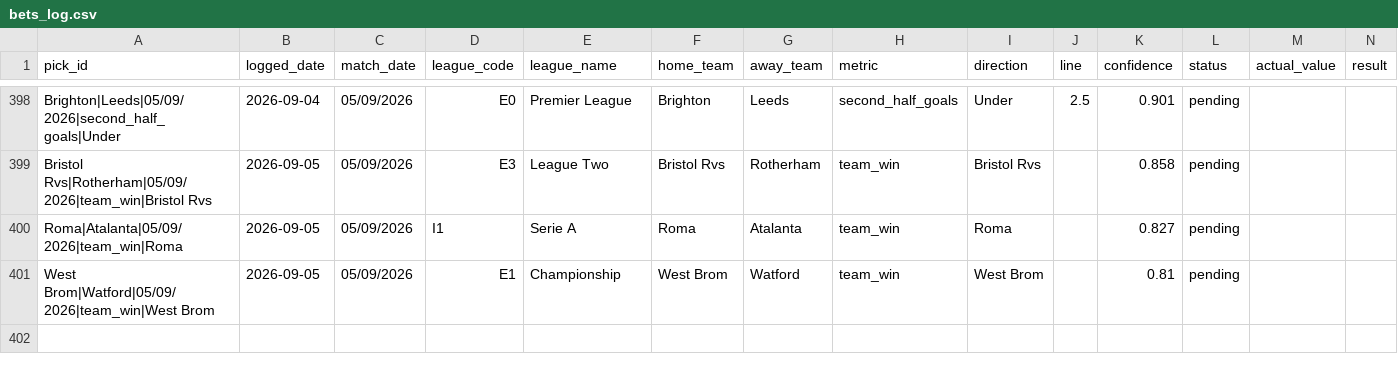
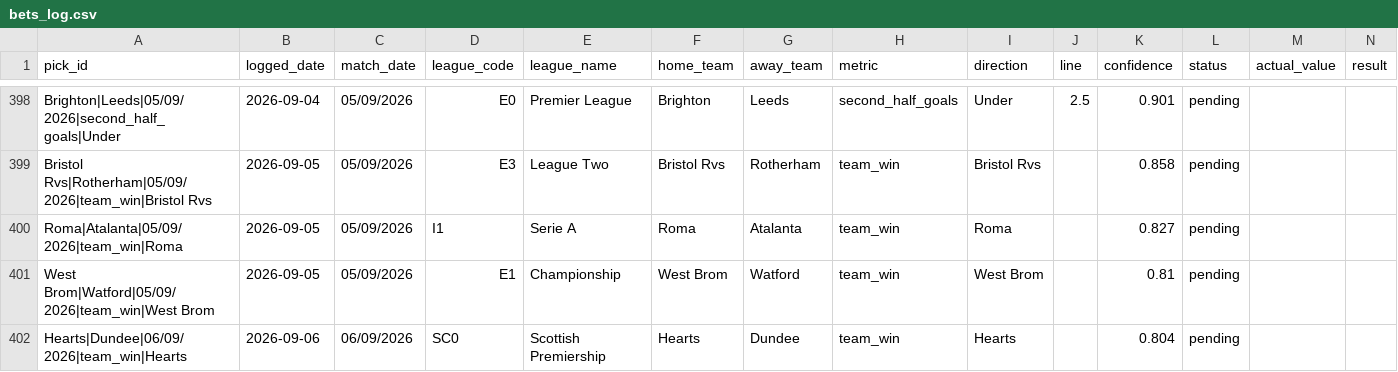
Before and after one commit to georgecharlesworth5-sudo/footystatpack, a CSV file: bets_log.csv, drawn as a sheet; only a part is shown, gaps mark what is left out; rows hold the shown columns only; the diff names each change by its address in the sheet, - before the commit and + after, or states it on an @@ line.

```diff
--- a/bets_log.csv
+++ b/bets_log.csv
+row 402: Hearts|Dundee|06/09/2026|team_win|Hearts | 2026-09-06 | 06/09/2026 | SC0 | Scottish Premiership | Hearts | Dundee | team_win | Hearts |  | 0.804 | pending
```
Also changed, not shown: 3 other files.
